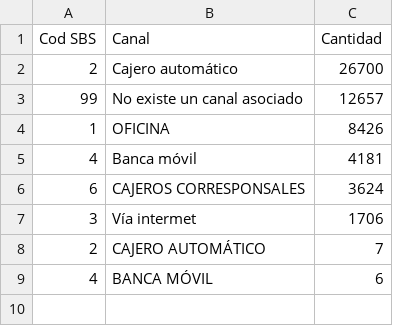
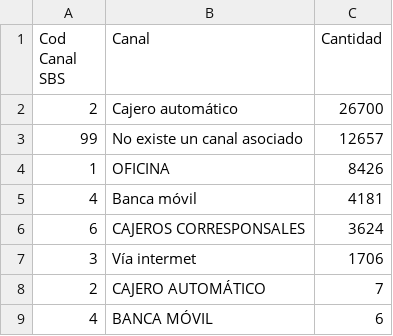
Before and after one commit to johnkbarrera/R2D2, a CSV file: BancoNacion/catalogo/catalogo_canal_incidencia.csv, drawn as a sheet.

```diff
--- a/BancoNacion/catalogo/catalogo_canal_incidencia.csv
+++ b/BancoNacion/catalogo/catalogo_canal_incidencia.csv
@@ -1,2 +1,2 @@
-Cod SBS,Canal,Cantidad
+Cod Canal SBS,Canal,Cantidad
 2,Cajero automático,26700
```
Also changed, not shown: BancoNacion/catalogo/catalogo_motivos.csv, BancoNacion/catalogo/catalogo_servicios.csv, 4 other files.
